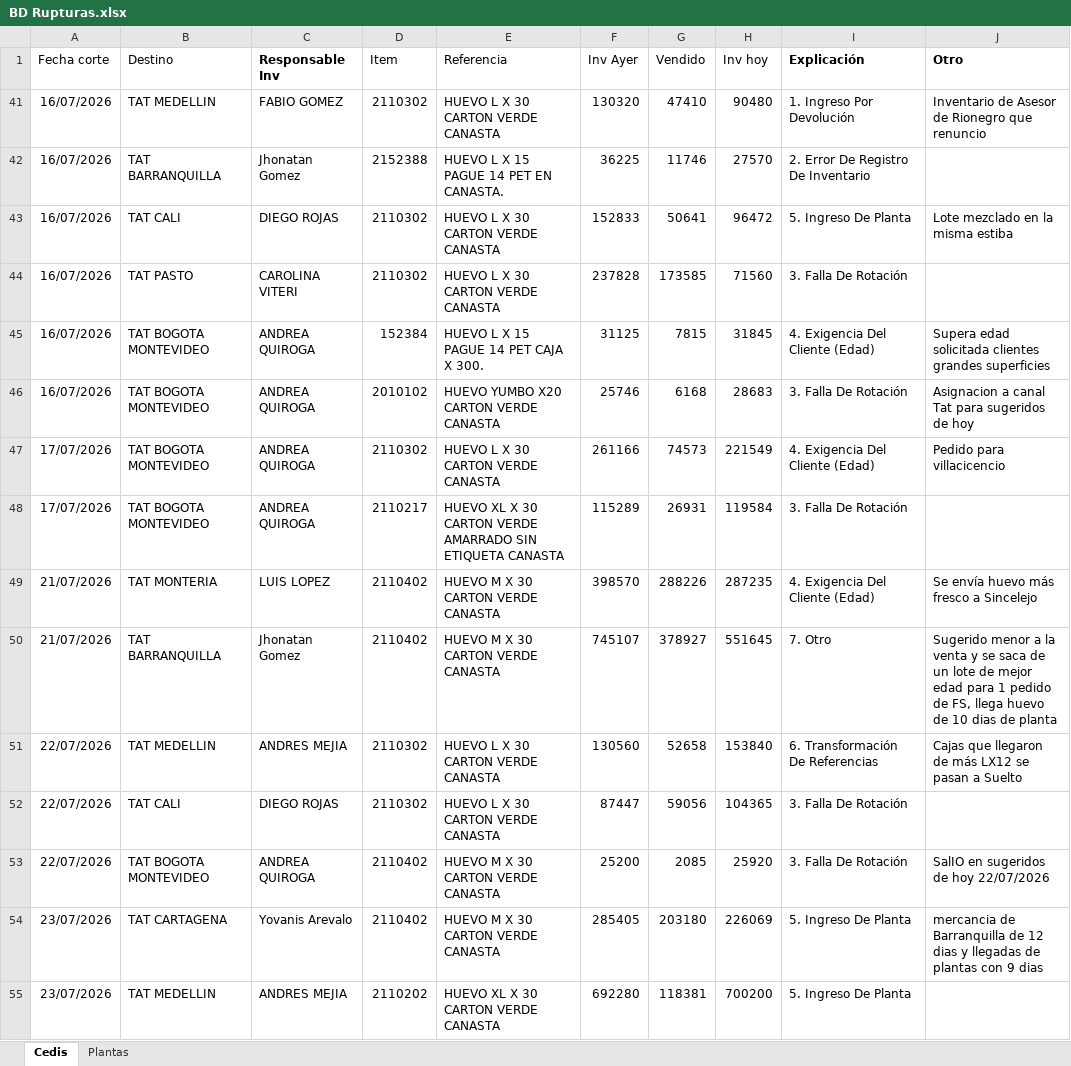
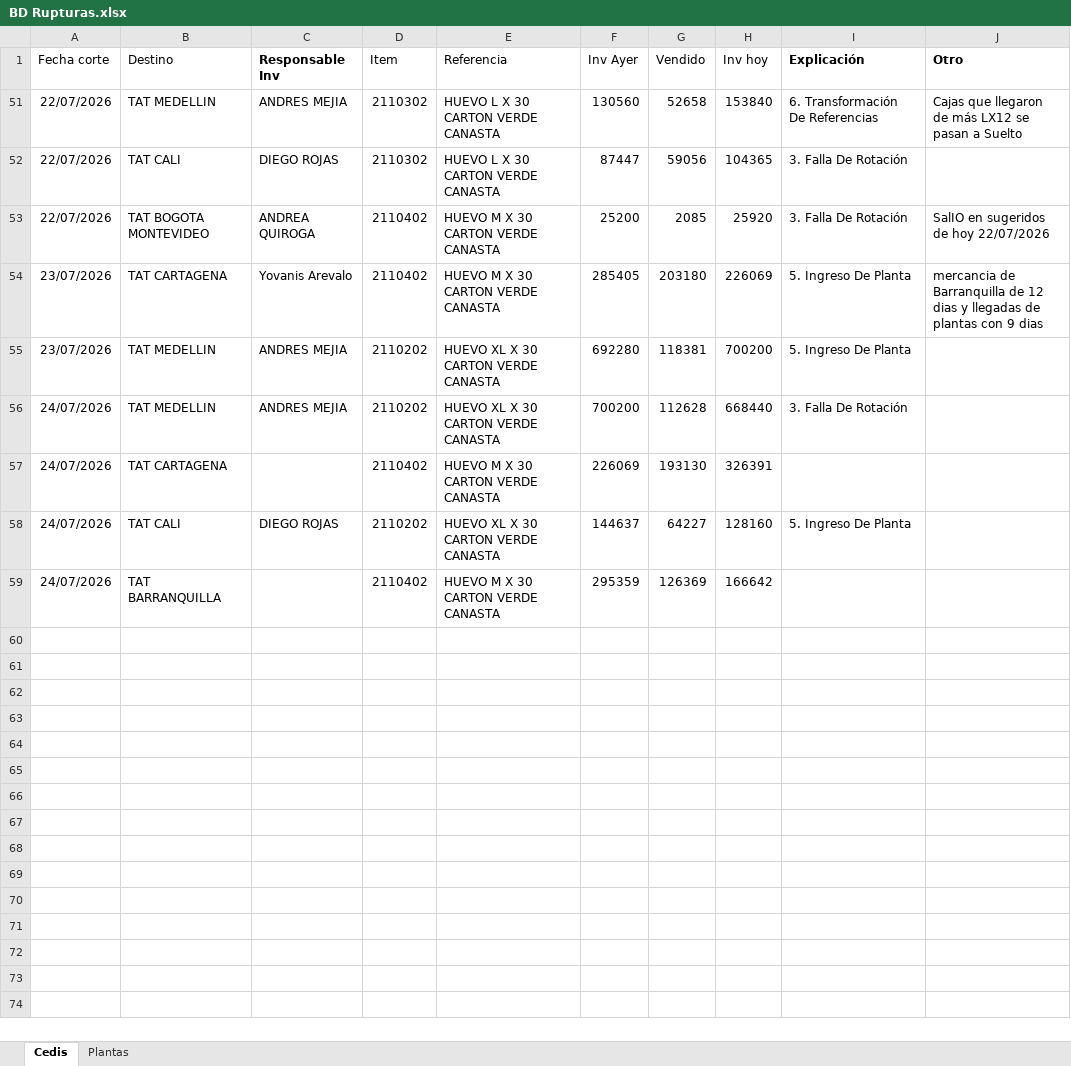
Before and after one commit to CamiVargas25/Inventarios, an Excel workbook: BD Rupturas.xlsx, sheet Cedis, drawn as a sheet; values as stored, in another font and other column widths than the file's, no borders; charts and pictures and table styles not drawn; removed rows and columns are numbered as before the commit, all else as after; the diff names each change by its address in the sheet, - before the commit and + after, or states it on an @@ line.

Commit message:
Add files via upload

```diff
--- a/BD Rupturas.xlsx (sheet Cedis)
+++ b/BD Rupturas.xlsx (sheet Cedis)
@@ row 41 hidden: 16/07/2026 | TAT MEDELLIN | FABIO GOMEZ | 2110302 | HUEVO L X 30 CARTON VERDE CANASTA | 130320 | 47410 | 90480 | 1. Ingreso Por Devolución | Inventario de Asesor de Rionegro que renuncio @@
@@ row 42 hidden: 16/07/2026 | TAT BARRANQUILLA | Jhonatan Gomez | 2152388 | HUEVO L X 15 PAGUE 14 PET EN CANASTA. | 36225 | 11746 | 27570 | 2. Error De Registro De Inventario @@
@@ row 43 hidden: 16/07/2026 | TAT CALI | DIEGO ROJAS | 2110302 | HUEVO L X 30 CARTON VERDE CANASTA | 152833 | 50641 | 96472 | 5. Ingreso De Planta | Lote mezclado en la misma estiba @@
@@ row 44 hidden: 16/07/2026 | TAT PASTO | CAROLINA VITERI | 2110302 | HUEVO L X 30 CARTON VERDE CANASTA | 237828 | 173585 | 71560 | 3. Falla De Rotación @@
@@ row 45 hidden: 16/07/2026 | TAT BOGOTA MONTEVIDEO | ANDREA QUIROGA | 152384 | HUEVO L X 15 PAGUE 14 PET CAJA X 300. | 31125 | 7815 | 31845 | 4. Exigencia Del Cliente (Edad) | Supera edad solicitada clientes grandes superficies @@
@@ row 46 hidden: 16/07/2026 | TAT BOGOTA MONTEVIDEO | ANDREA QUIROGA | 2010102 | HUEVO YUMBO X20 CARTON VERDE CANASTA | 25746 | 6168 | 28683 | 3. Falla De Rotación | Asignacion a canal Tat para sugeridos de hoy @@
@@ row 47 hidden: 17/07/2026 | TAT BOGOTA MONTEVIDEO | ANDREA QUIROGA | 2110302 | HUEVO L X 30 CARTON VERDE CANASTA | 261166 | 74573 | 221549 | 4. Exigencia Del Cliente (Edad) | Pedido para villacicencio @@
@@ row 48 hidden: 17/07/2026 | TAT BOGOTA MONTEVIDEO | ANDREA QUIROGA | 2110217 | HUEVO XL X 30 CARTON VERDE AMARRADO SIN ETIQUETA CANASTA | 115289 | 26931 | 119584 | 3. Falla De Rotación @@
@@ row 49 hidden: 21/07/2026 | TAT MONTERIA | LUIS LOPEZ | 2110402 | HUEVO M X 30 CARTON VERDE CANASTA | 398570 | 288226 | 287235 | 4. Exigencia Del Cliente (Edad) | Se envía huevo más fresco a Sincelejo @@
@@ row 50 hidden: 21/07/2026 | TAT BARRANQUILLA | Jhonatan Gomez | 2110402 | HUEVO M X 30 CARTON VERDE CANASTA | 745107 | 378927 | 551645 | 7. Otro | Sugerido menor a la venta y se saca de un lote de mejor edad para 1 pedido de FS, llega huevo de 10 dias de planta @@
+row 56: 24/07/2026 | TAT MEDELLIN | ANDRES MEJIA | 2110202 | HUEVO XL X 30 CARTON VERDE CANASTA | 700200 | 112628 | 668440 | 3. Falla De Rotación
+row 57: 24/07/2026 | TAT CARTAGENA |  | 2110402 | HUEVO M X 30 CARTON VERDE CANASTA | 226069 | 193130 | 326391
+row 58: 24/07/2026 | TAT CALI | DIEGO ROJAS | 2110202 | HUEVO XL X 30 CARTON VERDE CANASTA | 144637 | 64227 | 128160 | 5. Ingreso De Planta
+row 59: 24/07/2026 | TAT BARRANQUILLA |  | 2110402 | HUEVO M X 30 CARTON VERDE CANASTA | 295359 | 126369 | 166642
```
Also changed, not shown: sheet Plantas.
